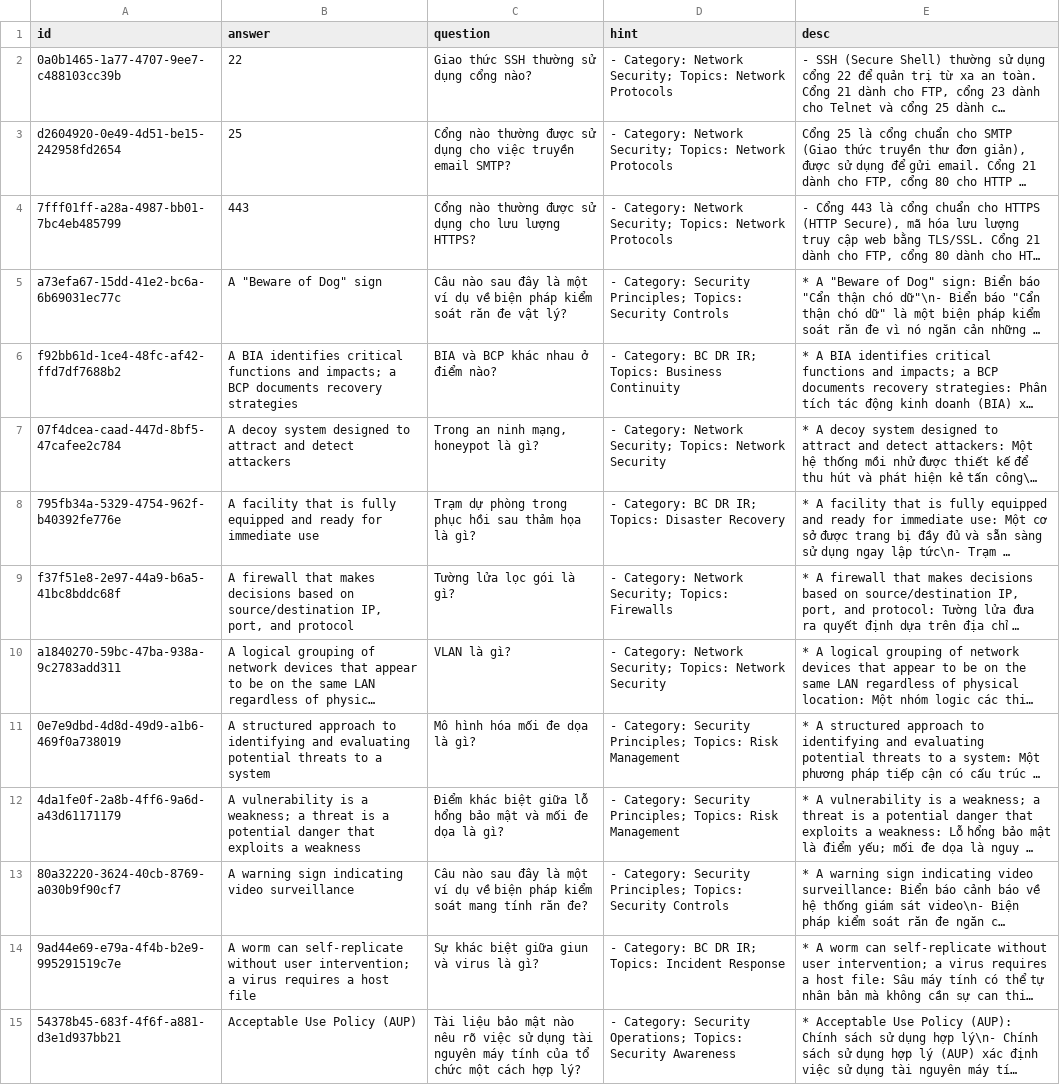
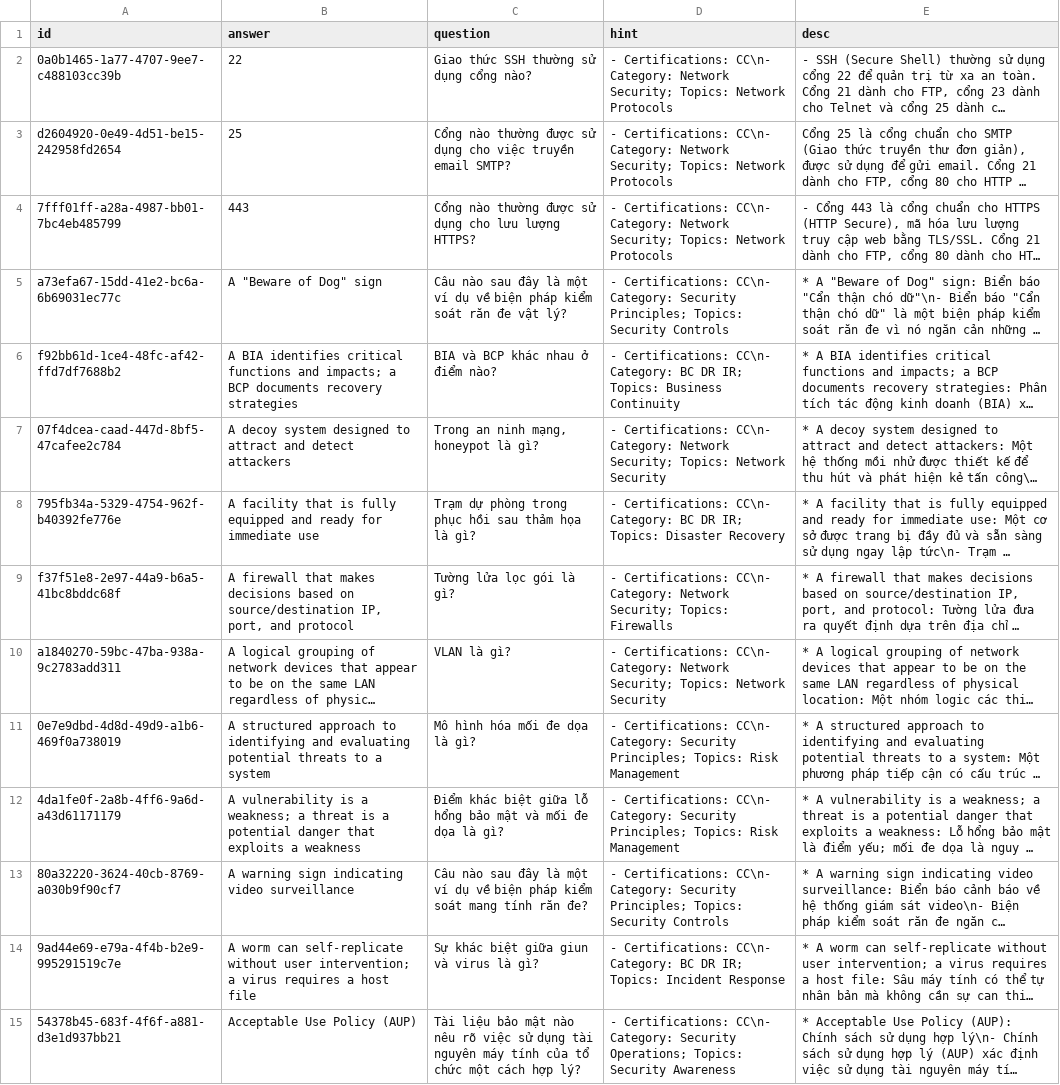
Before and after one commit to a7612/flashcard-resN, a CSV file: data/questions/vi - ics2 - cc - practice questions.csv, drawn as a sheet; only a part is shown; long unchanged cells end in …; the diff covers the shown part only; the diff names each change by its address in the sheet, - before the commit and + after, or states it on an @@ line.

Commit message:
14/07/2026 13:10

```diff
--- a/data/questions/vi - ics2 - cc - practice questions.csv
+++ b/data/questions/vi - ics2 - cc - practice questions.csv
-D2:D4 (hint): - Category: Network…
+D2:D4 (hint): - Certifications: CC\n- Category: Network…
-D5 (hint): - Category: Security…
+D5 (hint): - Certifications: CC\n- Category: Security…
-D6 (hint): - Category: BC…
+D6 (hint): - Certifications: CC\n- Category: BC…
-D7 (hint): - Category: Network…
+D7 (hint): - Certifications: CC\n- Category: Network…
-D8 (hint): - Category: BC…
+D8 (hint): - Certifications: CC\n- Category: BC…
-D9 (hint): - Category: Network…
+D9 (hint): - Certifications: CC\n- Category: Network…
-D10 (hint): - Category: Network…
+D10 (hint): - Certifications: CC\n- Category: Network…
-D11:D12 (hint): - Category: Security…
+D11:D12 (hint): - Certifications: CC\n- Category: Security…
-D13 (hint): - Category: Security…
+D13 (hint): - Certifications: CC\n- Category: Security…
-D14 (hint): - Category: BC…
+D14 (hint): - Certifications: CC\n- Category: BC…
-D15 (hint): - Category: Security…
+D15 (hint): - Certifications: CC\n- Category: Security…
```
Also changed, not shown: 185 edited cells elsewhere in this file.
